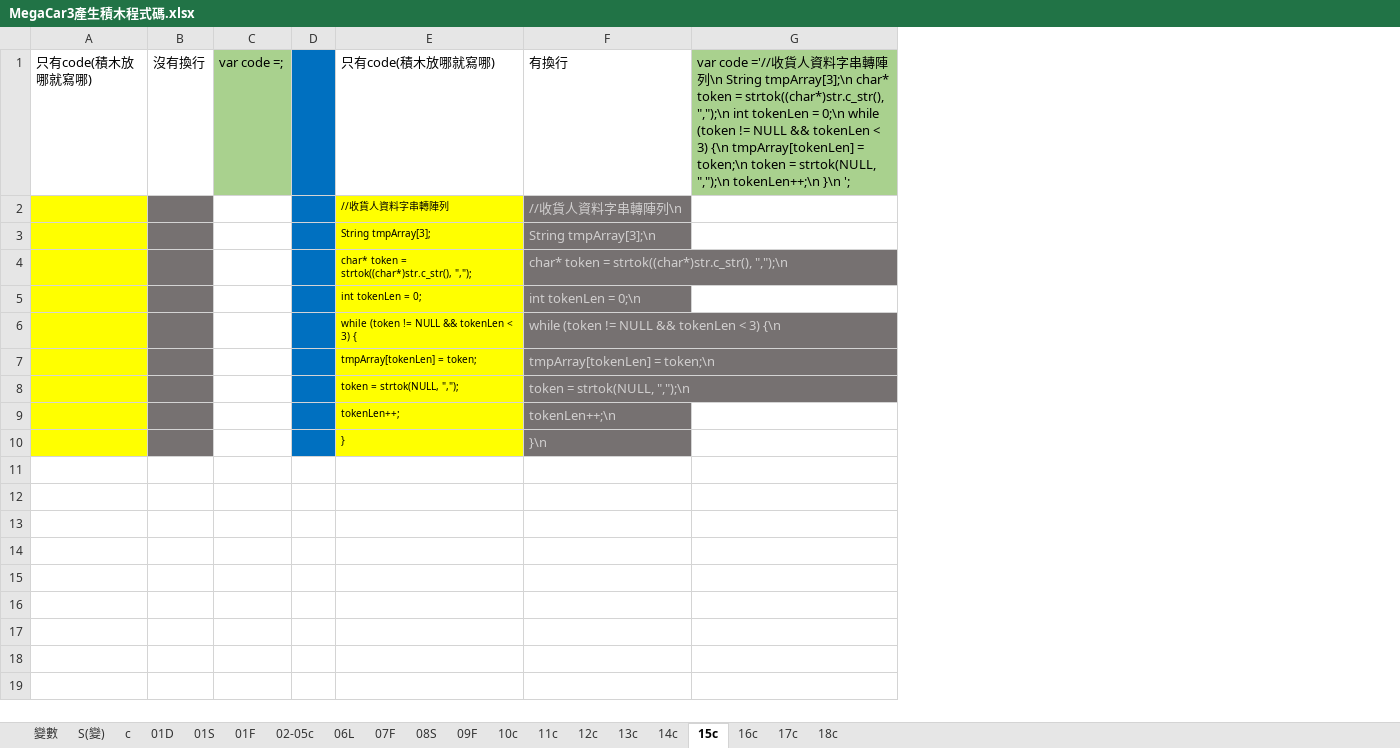
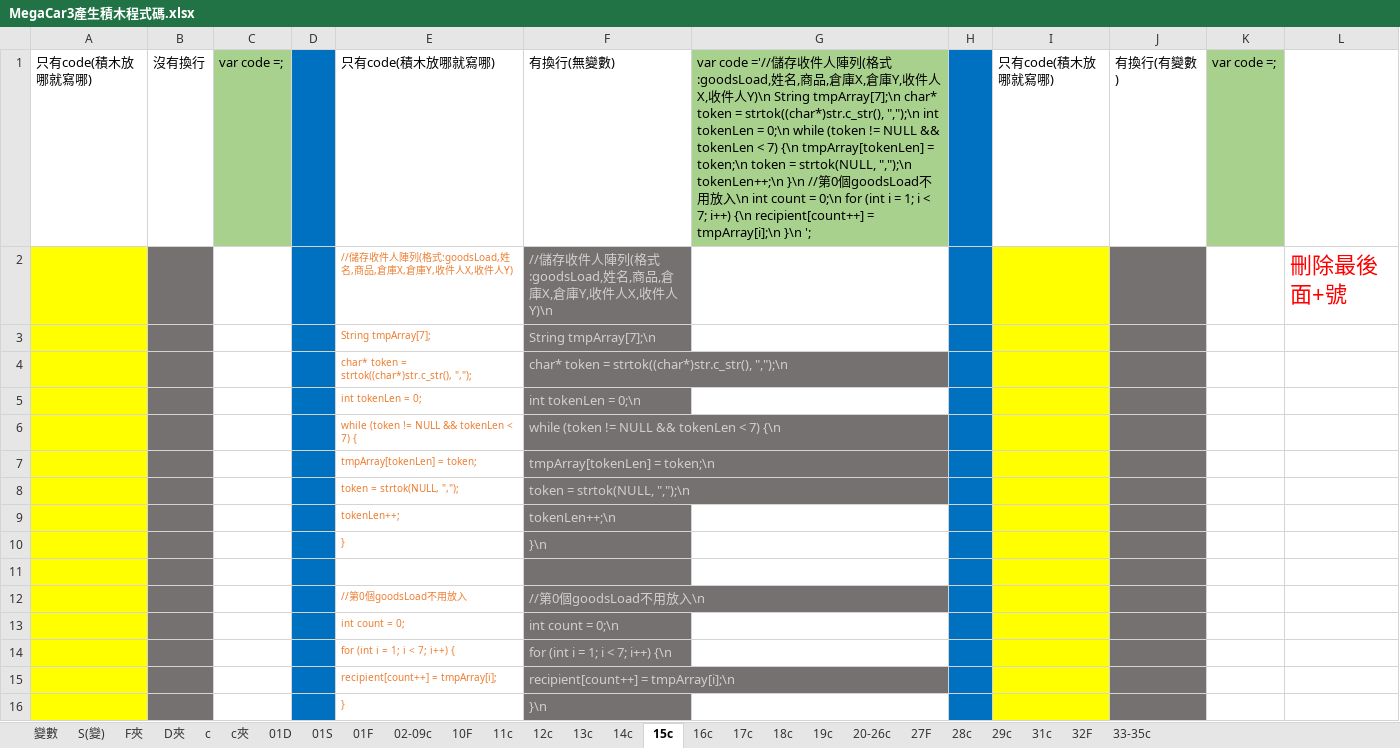
Before and after one commit to kingofamani/Arduino, an Excel workbook: tools/myCustomBlockly/iMi/MegaCar/MegaCar3產生積木程式碼.xlsx, sheet 15c, drawn as a sheet; values as stored, in another font and other column widths than the file's, no borders; charts and pictures not drawn; removed rows and columns are numbered as before the commit, all else as after; the diff names each change by its address in the sheet, - before the commit and + after, or states it on an @@ line.

```diff
--- a/tools/myCustomBlockly/iMi/MegaCar/MegaCar3產生積木程式碼.xlsx (sheet 15c)
+++ b/tools/myCustomBlockly/iMi/MegaCar/MegaCar3產生積木程式碼.xlsx (sheet 15c)
-sheet tab: 02-05c
+sheet tab: 02-09c
-sheet tab: 06L
-sheet tab: 07F
-sheet tab: 08S
-sheet tab: 09F
-sheet tab: 10c
+sheet tab: F夾
+sheet tab: D夾
+sheet tab: c夾
+sheet tab: 10F
+sheet tab: 19c
+sheet tab: 20-26c
+sheet tab: 27F
+sheet tab: 28c
+sheet tab: 29c
+sheet tab: 31c
+sheet tab: 32F
+sheet tab: 33-35c
-column G, row 1: var code ='//收貨人資料字串轉陣列\n String tmpArray[3];\n char* token = strtok((char*)str.c_str(), ",");\n int tokenLen = 0;\n while (token != NULL && tokenLen < 3) {\n tmpArray[tokenLen] = token;\n token = strtok(NULL, ",");\n tokenLen++;\n }\n ';
+column G, row 1: var code ='//儲存收件人陣列(格式:goodsLoad,姓名,商品,倉庫X,倉庫Y,收件人X,收件人Y)\n String tmpArray[7];\n char* token = strtok((char*)str.c_str(), ",");\n int tokenLen = 0;\n while (token != NULL && tokenLen < 7) {\n tmpArray[tokenLen] = token;\n token = strtok(NULL, ",");\n tokenLen++;\n }\n //第0個goodsLoad不用放入\n int count = 0;\n for (int i = 1; i < 7; i++) {\n recipient[count++] = tmpArray[i];\n }\n ';
+column H, empty
+column I, row 1: 只有code(積木放哪就寫哪)
+column J, row 1: 有換行(有變數)
+column K, row 1: var code =;
+column L, empty
-F1: 有換行
+F1: 有換行(無變數)
-row 2:  |  |  |  | //收貨人資料字串轉陣列 | //收貨人資料字串轉陣列\n
+row 2:  |  |  |  | //儲存收件人陣列(格式:goodsLoad,姓名,商品,倉庫X,倉庫Y,收件人X,收件人Y) | //儲存收件人陣列(格式:goodsLoad,姓名,商品,倉庫X,倉庫Y,收件人X,收件人Y)\n |  |  |  |  |  | 刪除最後面+號
-E3: String tmpArray[3];
+E3: String tmpArray[7];
@@ E3:E10 fill: #FFFF00 → none, text colour: black → #ED7D31 @@
-F3: String tmpArray[3];\n
+F3: String tmpArray[7];\n
-E6: while (token != NULL && tokenLen < 3) {
+E6: while (token != NULL && tokenLen < 7) {
-F6: while (token != NULL && tokenLen < 3) {\n
+F6: while (token != NULL && tokenLen < 7) {\n
+row 11: (empty)
+row 12:  |  |  |  | //第0個goodsLoad不用放入 | //第0個goodsLoad不用放入\n
+row 13:  |  |  |  | int count = 0; | int count = 0;\n
+row 14:  |  |  |  | for (int i = 1; i < 7; i++) { | for (int i = 1; i < 7; i++) {\n
+row 15:  |  |  |  | recipient[count++] = tmpArray[i]; | recipient[count++] = tmpArray[i];\n
+row 16:  |  |  |  | } | }\n
```
Also changed, not shown: sheet 01F, sheet 01D, sheet 01S, sheet 14c, sheet 02-09c, sheet 18c, 8 more sheets, formulas that keep their value, charts or pictures, 4 other files.
